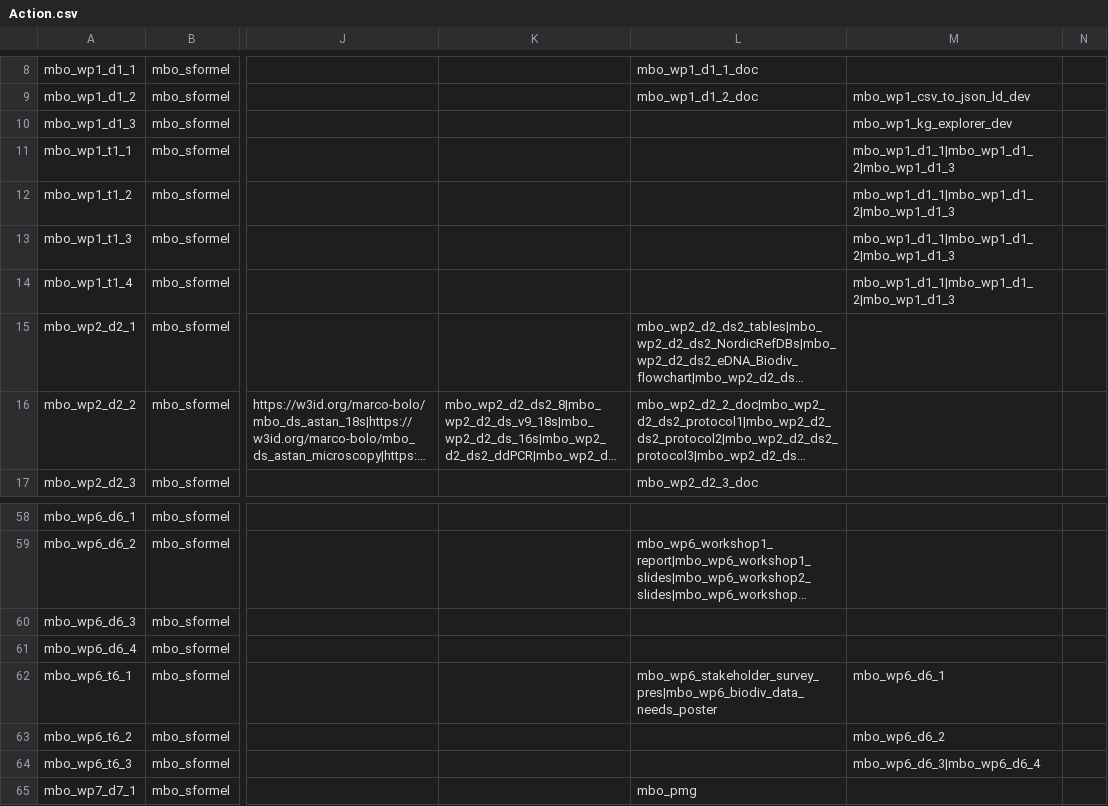
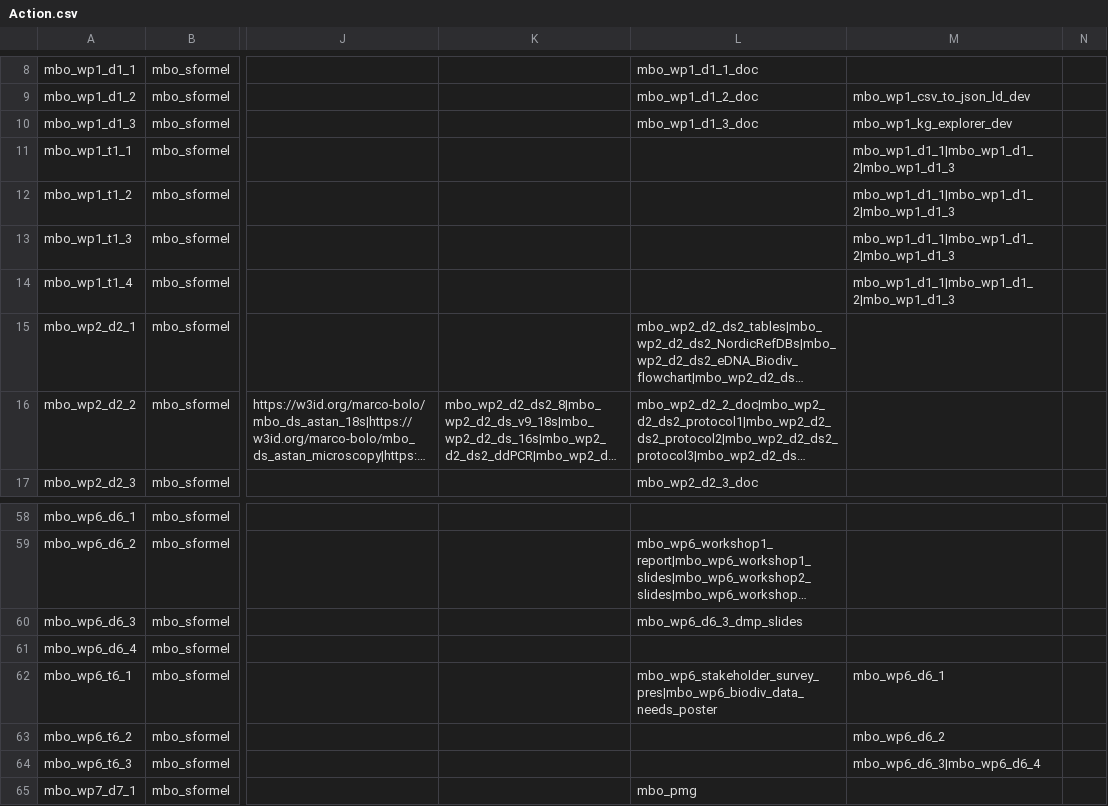
Before and after one commit to marco-bolo/csv-to-json-ld, a CSV file: data/Action.csv, drawn as a sheet; only a part is shown, gaps mark what is left out; long unchanged cells end in …; the diff names each change by its address in the sheet, - before the commit and + after, or states it on an @@ line.

```diff
--- a/data/Action.csv
+++ b/data/Action.csv
-L10: (empty)
+L10: mbo_wp1_d1_3_doc
-L60: (empty)
+L60: mbo_wp6_d6_3_dmp_slides
```
Also changed, not shown: data/Dataset.csv, data/Document.csv, 1 other file.
